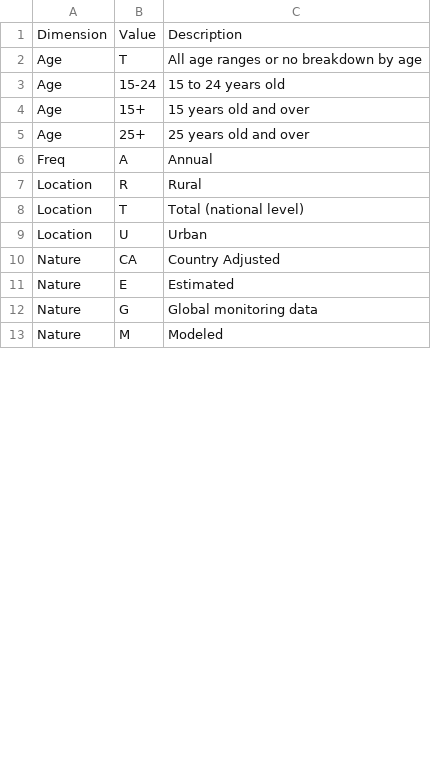
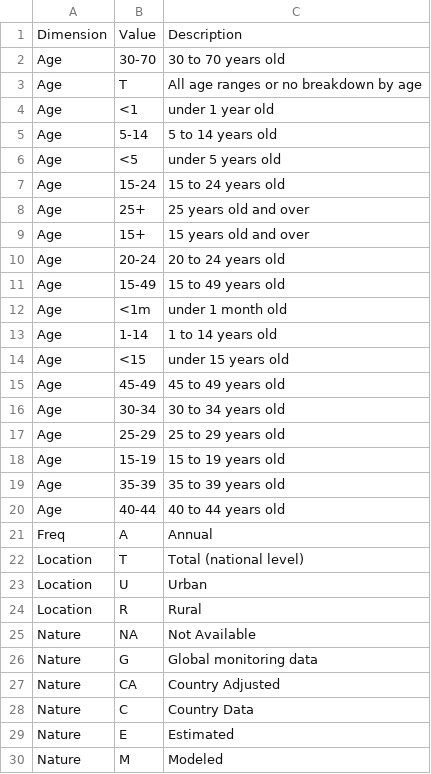
Before and after one commit to shraddha0110/SDGsDataPackage, a CSV file: dimensionvalues.csv, drawn as a sheet; only a part is shown; the diff covers the shown part only.

```diff
--- a/dimensionvalues.csv
+++ b/dimensionvalues.csv
@@ -1,13 +1,30 @@
 Dimension,Value,Description
+Age,30-70,30 to 70 years old
 Age,T,All age ranges or no breakdown by age
+Age,<1,under 1 year old
+Age,5-14,5 to 14 years old
+Age,<5,under 5 years old
 Age,15-24,15 to 24 years old
+Age,25+,25 years old and over
 Age,15+,15 years old and over
-Age,25+,25 years old and over
+Age,20-24,20 to 24 years old
+Age,15-49,15 to 49 years old
+Age,<1m,under 1 month old
+Age,1-14,1 to 14 years old
+Age,<15,under 15 years old
+Age,45-49,45 to 49 years old
+Age,30-34,30 to 34 years old
+Age,25-29,25 to 29 years old
+Age,15-19,15 to 19 years old
+Age,35-39,35 to 39 years old
+Age,40-44,40 to 44 years old
 Freq,A,Annual
-Location,R,Rural
 Location,T,Total (national level)
 Location,U,Urban
+Location,R,Rural
+Nature,NA,Not Available
+Nature,G,Global monitoring data
 Nature,CA,Country Adjusted
+Nature,C,Country Data
 Nature,E,Estimated
-Nature,G,Global monitoring data
 Nature,M,Modeled
```
Also changed, not shown: 23 added rows and 1 moved row elsewhere in this file, 2 other files.
